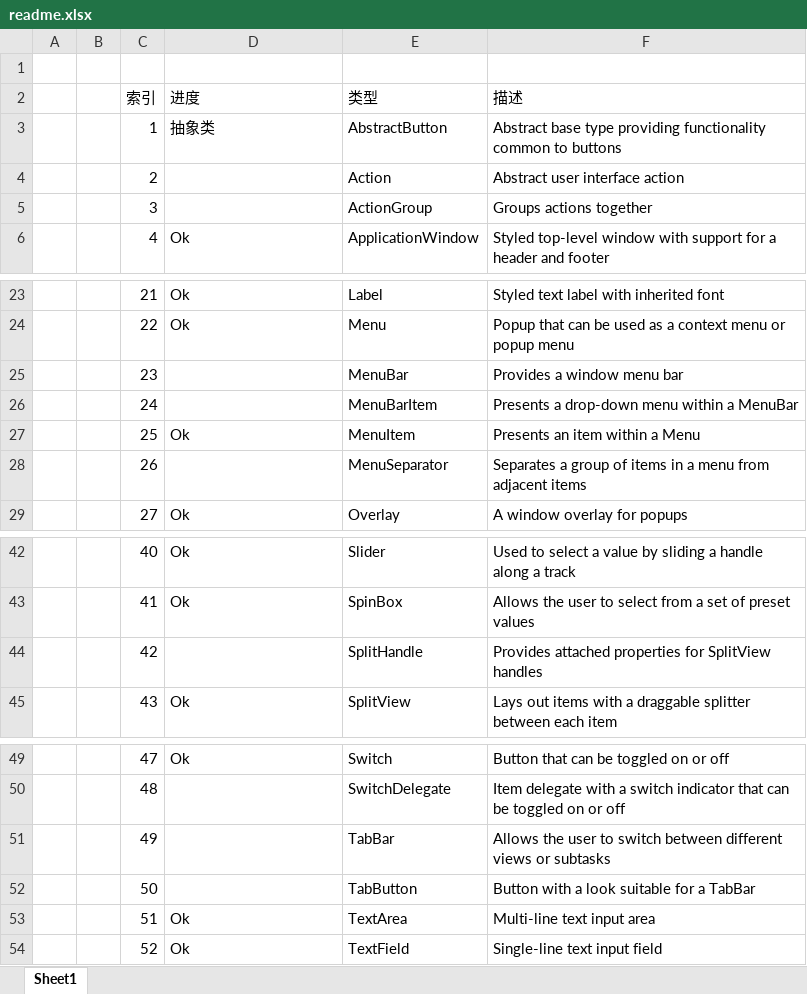
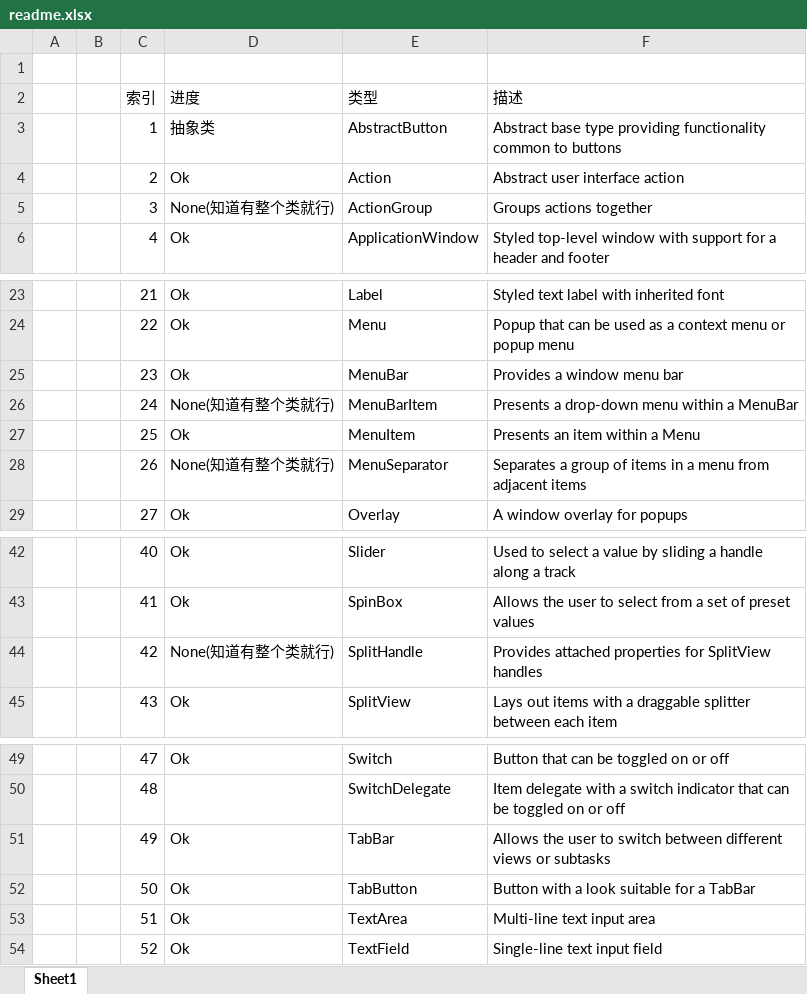
Before and after one commit to ngzqqb/chapter05, an Excel workbook: control2/appqml/control2/Control2/readme.xlsx, sheet Sheet1, drawn as a sheet; only a part is shown, gaps mark what is left out; values as stored, in another font and other column widths than the file's, no borders; conditional formats and table styles not drawn; the diff names each change by its address in the sheet, - before the commit and + after, or states it on an @@ line.

Commit message:
Update readme.xlsx

```diff
--- a/control2/appqml/control2/Control2/readme.xlsx (sheet Sheet1)
+++ b/control2/appqml/control2/Control2/readme.xlsx (sheet Sheet1)
-D4 (进度): (empty)
+D4 (进度): Ok
-D5 (进度): (empty)
+D5 (进度): None(知道有整个类就行)
-D25 (进度): (empty)
+D25 (进度): Ok
-D26 (进度): (empty)
+D26 (进度): None(知道有整个类就行)
-D28 (进度): (empty)
+D28 (进度): None(知道有整个类就行)
-D44 (进度): (empty)
+D44 (进度): None(知道有整个类就行)
-D51:D52 (进度): (empty)
+D51:D52 (进度): Ok
```
